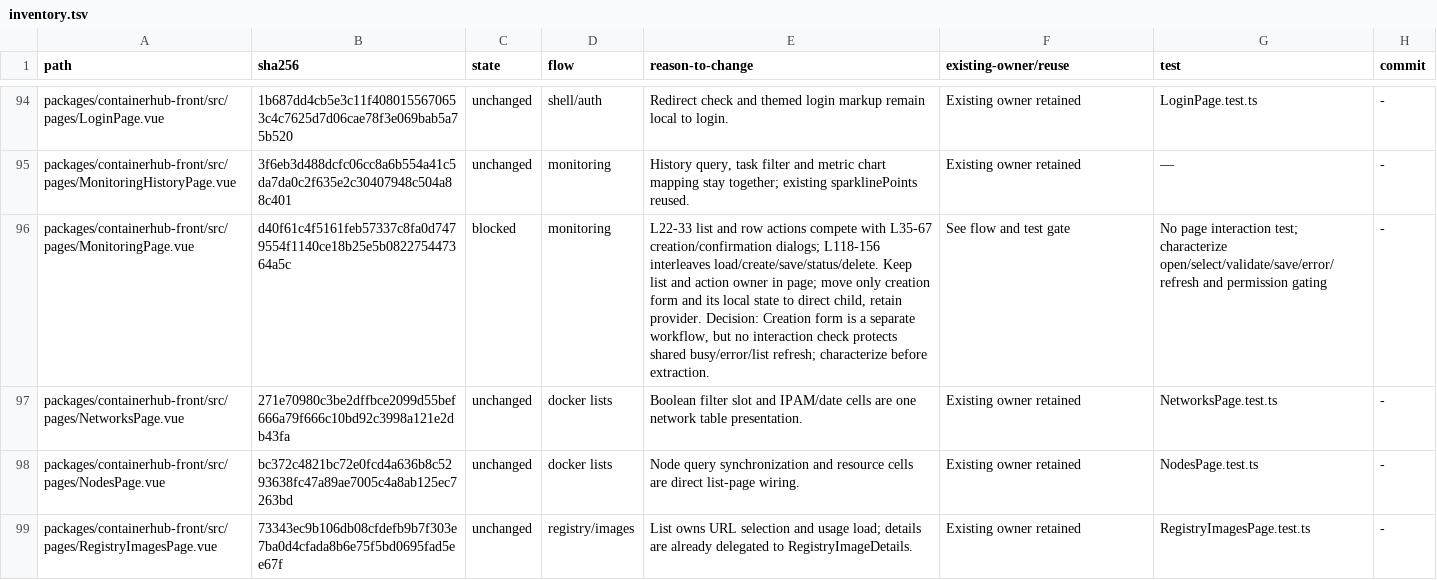
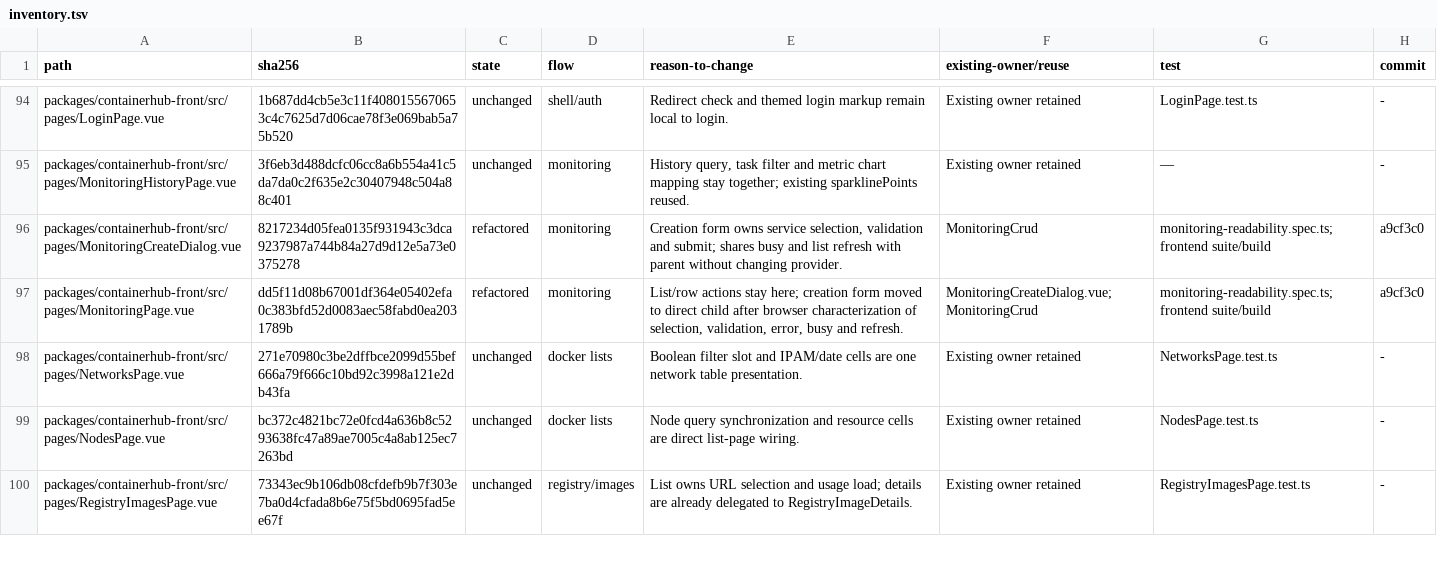
Before and after one commit to ramirosandoval/containerhub, a TSV file: docs/readability-review/inventory.tsv, drawn as a sheet; only a part is shown, gaps mark what is left out; addresses are those after the commit; the diff names each change by its address in the sheet, - before the commit and + after, or states it on an @@ line.

Commit message:
docs: record monitoring readability cut

```diff
--- a/docs/readability-review/inventory.tsv
+++ b/docs/readability-review/inventory.tsv
+row 96: packages/containerhub-front/src/pages/MonitoringCreateDialog.vue | 8217234d05fea0135f931943c3dca9237987a744b84a27d9d12e5a73e0375278 | refactored | monitoring | Creation form owns service selection, validation and submit; shares busy and list refresh with parent without changing provider. | MonitoringCrud | monitoring-readability.spec.ts; frontend suite/build | a9cf3c0
-B97 (sha256): d40f61c4f5161feb57337c8fa0d7479554f1140ce18b25e5b082275447364a5c
+B97 (sha256): dd5f11d08b67001df364e05402efa0c383bfd52d0083aec58fabd0ea2031789b
-C97 (state): blocked
+C97 (state): refactored
-E97 (reason-to-change): L22-33 list and row actions compete with L35-67 creation/confirmation dialogs; L118-156 interleaves load/create/save/status/delete. Keep list and action owner in page; move only creation form and its local state to direct child, retain provider. Decision: Creation form is a separate workflow, but no interaction check protects shared busy/error/list refresh; characterize before extraction.
+E97 (reason-to-change): List/row actions stay here; creation form moved to direct child after browser characterization of selection, validation, error, busy and refresh.
-F97 (existing-owner/reuse): See flow and test gate
+F97 (existing-owner/reuse): MonitoringCreateDialog.vue; MonitoringCrud
-G97 (test): No page interaction test; characterize open/select/validate/save/error/refresh and permission gating
+G97 (test): monitoring-readability.spec.ts; frontend suite/build
-H97 (commit): -
+H97 (commit): a9cf3c0
```
Also changed, not shown: 1 other file.
